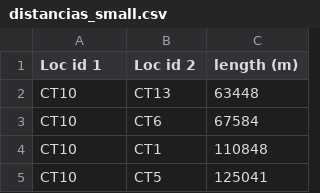
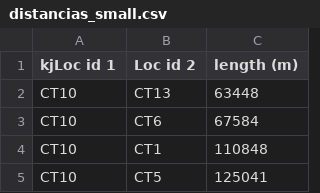
Before and after one commit to pedrocmesquita/AgroTech, a CSV file: src/FICHEIROS_LEITURA/Small/distancias_small.csv, drawn as a sheet; only a part is shown.

```diff
--- a/src/FICHEIROS_LEITURA/Small/distancias_small.csv
+++ b/src/FICHEIROS_LEITURA/Small/distancias_small.csv
@@ -1,2 +1,2 @@
-Loc id 1,Loc id 2, length (m)
+kjLoc id 1,Loc id 2, length (m)
 CT10,CT13,63448
```
Also changed, not shown: 5 other files.
